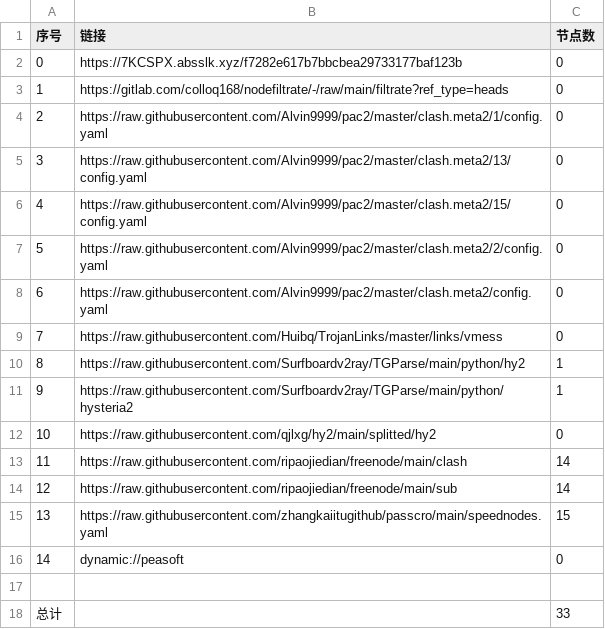
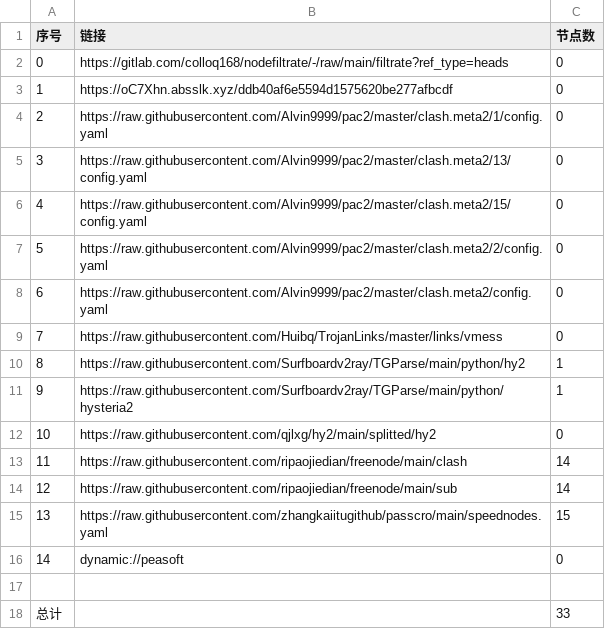
Before and after one commit to chengaopan/AutoMergePublicNodes, a CSV file: list_result.csv, drawn as a sheet.

```diff
--- a/list_result.csv
+++ b/list_result.csv
@@ -1,4 +1,4 @@
 序号,链接,节点数
-0,https://7KCSPX.absslk.xyz/f7282e617b7bbcbea29733177baf123b,0
-1,https://gitlab.com/colloq168/nodefiltrate/-/raw/main/filtrate?ref_type=heads,0
+0,https://gitlab.com/colloq168/nodefiltrate/-/raw/main/filtrate?ref_type=heads,0
+1,https://oC7Xhn.absslk.xyz/ddb40af6e5594d1575620be277afbcdf,0
 2,https://raw.githubusercontent.com/Alvin9999/pac2/master/clash.meta2/1/config.yaml,0
```
Also changed, not shown: 3 other files.
